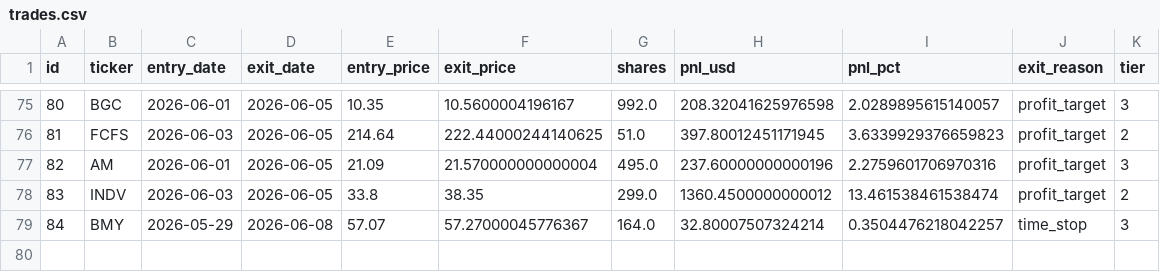
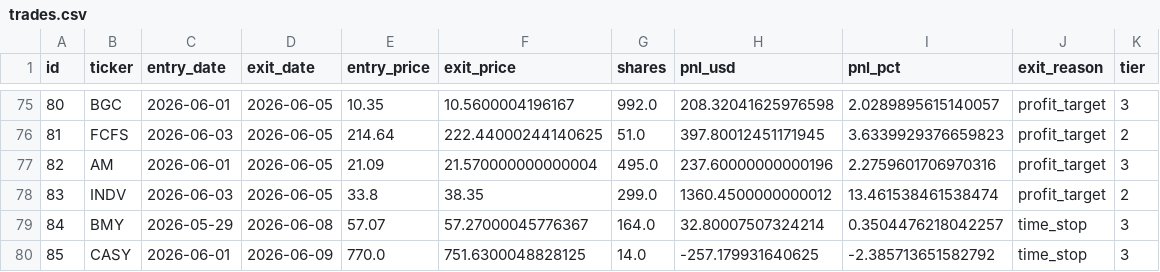
Before and after one commit to ckurau/naive-mean-reversion, a CSV file: paper_trading/trades.csv, drawn as a sheet; only a part is shown, gaps mark what is left out; the diff names each change by its address in the sheet, - before the commit and + after, or states it on an @@ line.

```diff
--- a/paper_trading/trades.csv
+++ b/paper_trading/trades.csv
+row 80: 85 | CASY | 2026-06-01 | 2026-06-09 | 770.0 | 751.6300048828125 | 14.0 | -257.179931640625 | -2.385713651582792 | time_stop | 3
```
Also changed, not shown: paper_trading/open_positions.csv, 1 other file.
